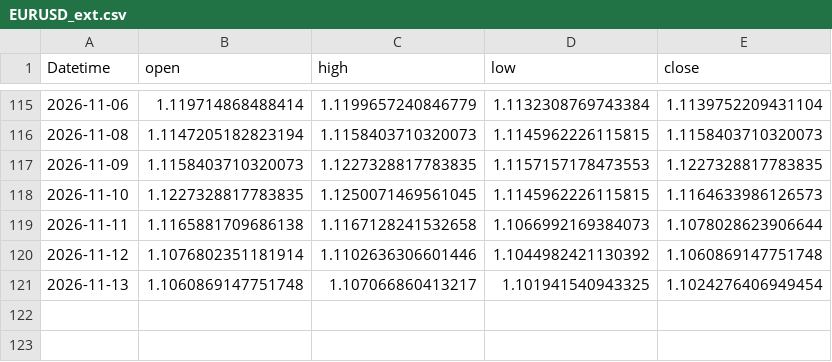
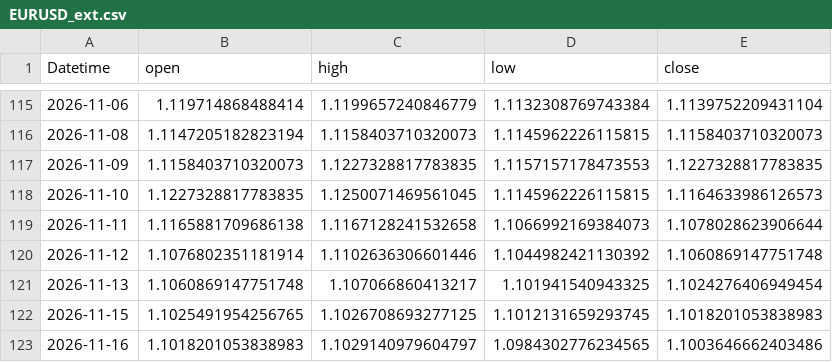
Before and after one commit to 971jawad/quant-lab, a CSV file: data/live/EURUSD_ext.csv, drawn as a sheet; only a part is shown, gaps mark what is left out; the diff names each change by its address in the sheet, - before the commit and + after, or states it on an @@ line.

```diff
--- a/data/live/EURUSD_ext.csv
+++ b/data/live/EURUSD_ext.csv
+row 122: 2026-11-15 | 1.1025491954256765 | 1.1026708693277125 | 1.1012131659293745 | 1.1018201053838983
+row 123: 2026-11-16 | 1.1018201053838983 | 1.1029140979604797 | 1.0984302776234565 | 1.1003646662403486
```
Also changed, not shown: data/live/ES_ext.csv, data/live/JPXJPY_ext.csv, 20 other files.
